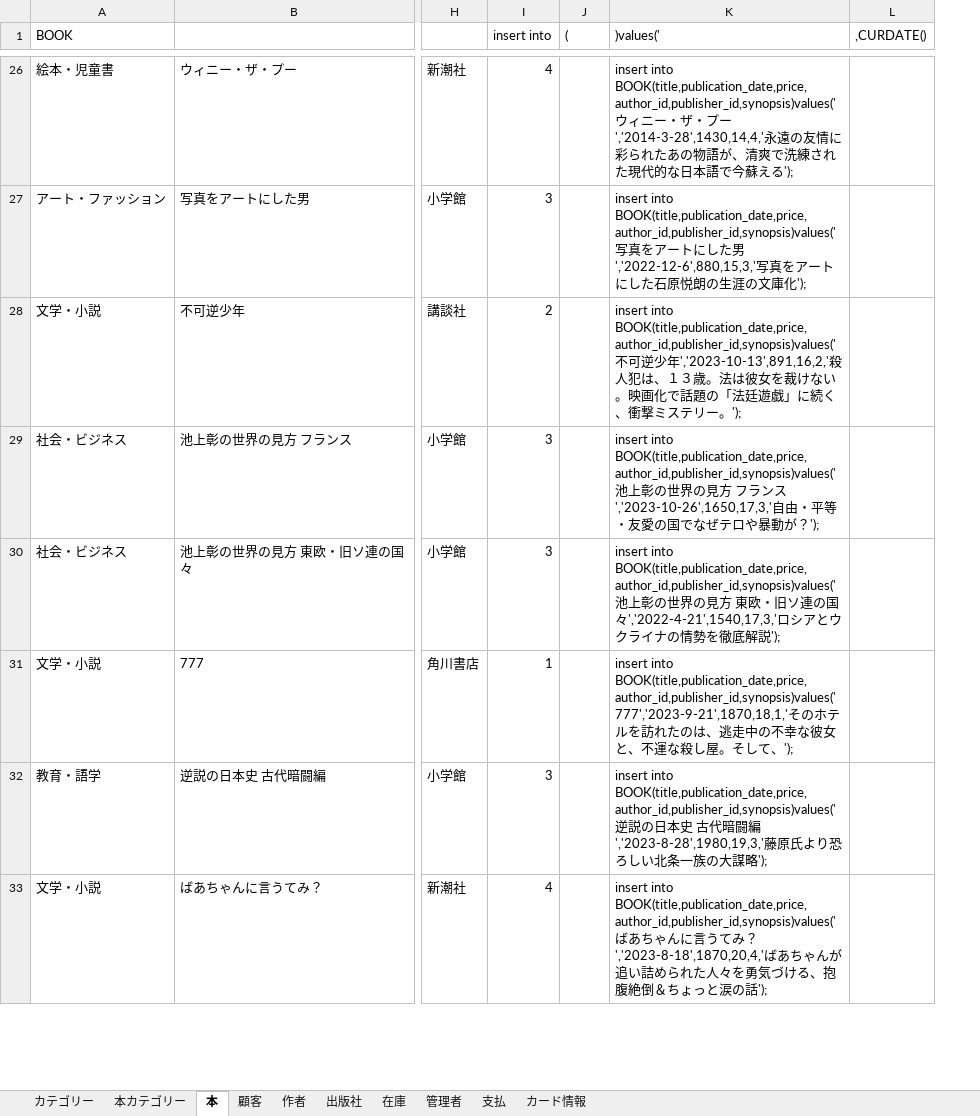
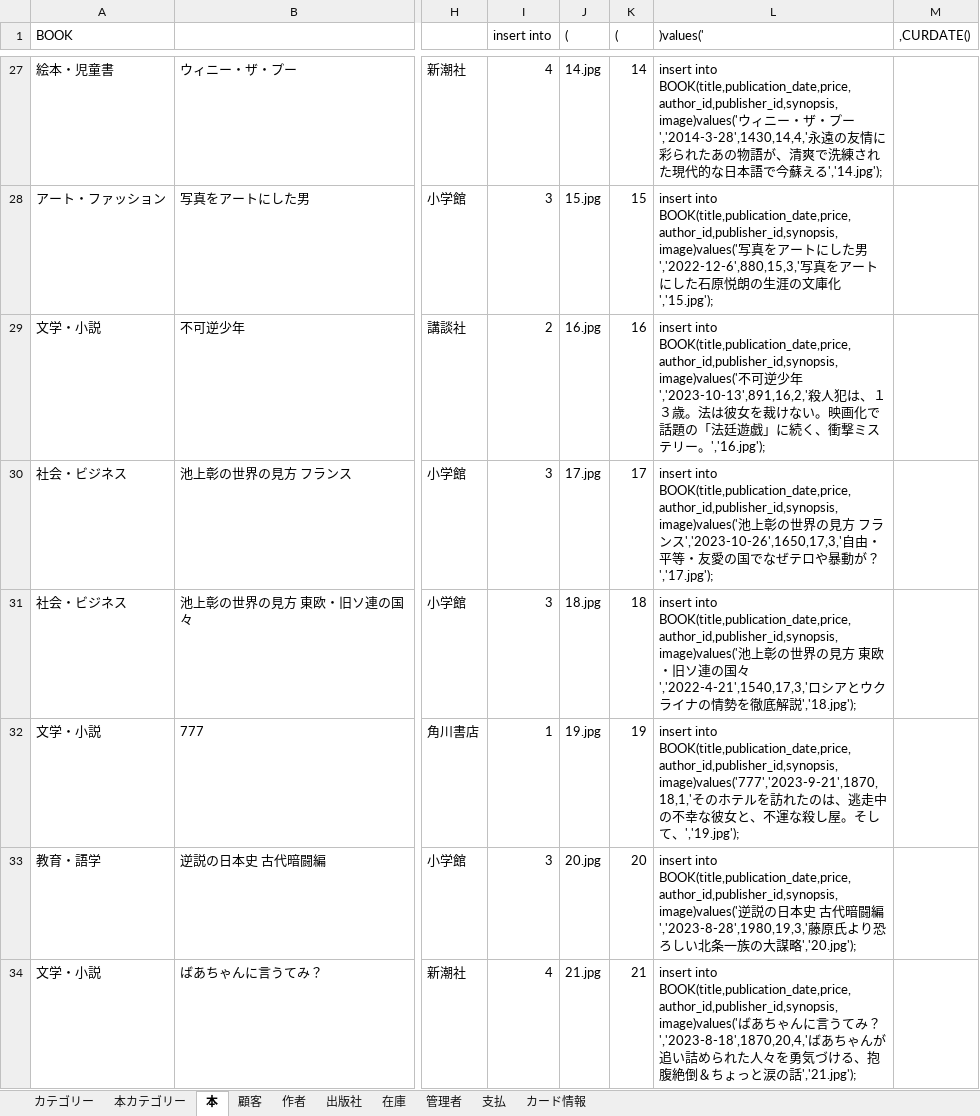
Before and after one commit to Miyamoto0818/mo_mo_town, an Excel workbook: mo-mo-townデータベース.xlsx, sheet 本, drawn as a sheet; only a part is shown, gaps mark what is left out; values as stored, in another font and other column widths than the file's, no borders; addresses are those after the commit; the diff covers the shown part only; the diff names each change by its address in the sheet, - before the commit and + after, or states it on an @@ line.

```diff
--- a/mo-mo-townデータベース.xlsx (sheet 本)
+++ b/mo-mo-townデータベース.xlsx (sheet 本)
+column K ((), rows 27-34: 14 | 15 | 16 | 17 | 18 | 19 | 20 | 21
-J27 ((): (empty)
+J27 ((): 14.jpg
-L27 ()values('): insert into BOOK(title,publication_date,price,author_id,publisher_id,synopsis)values('ウィニー・ザ・プー','2014-3-28',1430,14,4,'永遠の友情に彩られたあの物語が、清爽で洗練された現代的な日本語で今蘇える');
+L27 ()values('): insert into BOOK(title,publication_date,price,author_id,publisher_id,synopsis,image)values('ウィニー・ザ・プー','2014-3-28',1430,14,4,'永遠の友情に彩られたあの物語が、清爽で洗練された現代的な日本語で今蘇える','14.jpg');
-J28 ((): (empty)
+J28 ((): 15.jpg
-L28 ()values('): insert into BOOK(title,publication_date,price,author_id,publisher_id,synopsis)values('写真をアートにした男','2022-12-6',880,15,3,'写真をアートにした石原悦朗の生涯の文庫化');
+L28 ()values('): insert into BOOK(title,publication_date,price,author_id,publisher_id,synopsis,image)values('写真をアートにした男','2022-12-6',880,15,3,'写真をアートにした石原悦朗の生涯の文庫化','15.jpg');
-J29 ((): (empty)
+J29 ((): 16.jpg
-L29 ()values('): insert into BOOK(title,publication_date,price,author_id,publisher_id,synopsis)values('不可逆少年','2023-10-13',891,16,2,'殺人犯は、１３歳。法は彼女を裁けない。映画化で話題の「法廷遊戯」に続く、衝撃ミステリー。');
+L29 ()values('): insert into BOOK(title,publication_date,price,author_id,publisher_id,synopsis,image)values('不可逆少年','2023-10-13',891,16,2,'殺人犯は、１３歳。法は彼女を裁けない。映画化で話題の「法廷遊戯」に続く、衝撃ミステリー。','16.jpg');
-J30 ((): (empty)
+J30 ((): 17.jpg
-L30 ()values('): insert into BOOK(title,publication_date,price,author_id,publisher_id,synopsis)values('池上彰の世界の見方 フランス','2023-10-26',1650,17,3,'自由・平等・友愛の国でなぜテロや暴動が？');
+L30 ()values('): insert into BOOK(title,publication_date,price,author_id,publisher_id,synopsis,image)values('池上彰の世界の見方 フランス','2023-10-26',1650,17,3,'自由・平等・友愛の国でなぜテロや暴動が？','17.jpg');
-J31 ((): (empty)
+J31 ((): 18.jpg
-L31 ()values('): insert into BOOK(title,publication_date,price,author_id,publisher_id,synopsis)values('池上彰の世界の見方 東欧・旧ソ連の国々','2022-4-21',1540,17,3,'ロシアとウクライナの情勢を徹底解説');
+L31 ()values('): insert into BOOK(title,publication_date,price,author_id,publisher_id,synopsis,image)values('池上彰の世界の見方 東欧・旧ソ連の国々','2022-4-21',1540,17,3,'ロシアとウクライナの情勢を徹底解説','18.jpg');
-J32 ((): (empty)
+J32 ((): 19.jpg
-L32 ()values('): insert into BOOK(title,publication_date,price,author_id,publisher_id,synopsis)values('777','2023-9-21',1870,18,1,'そのホテルを訪れたのは、逃走中の不幸な彼女と、不運な殺し屋。そして、');
+L32 ()values('): insert into BOOK(title,publication_date,price,author_id,publisher_id,synopsis,image)values('777','2023-9-21',1870,18,1,'そのホテルを訪れたのは、逃走中の不幸な彼女と、不運な殺し屋。そして、','19.jpg');
-J33 ((): (empty)
+J33 ((): 20.jpg
-L33 ()values('): insert into BOOK(title,publication_date,price,author_id,publisher_id,synopsis)values('逆説の日本史 古代暗闘編','2023-8-28',1980,19,3,'藤原氏より恐ろしい北条一族の大謀略');
+L33 ()values('): insert into BOOK(title,publication_date,price,author_id,publisher_id,synopsis,image)values('逆説の日本史 古代暗闘編','2023-8-28',1980,19,3,'藤原氏より恐ろしい北条一族の大謀略','20.jpg');
-J34 ((): (empty)
+J34 ((): 21.jpg
-L34 ()values('): insert into BOOK(title,publication_date,price,author_id,publisher_id,synopsis)values('ばあちゃんに言うてみ？','2023-8-18',1870,20,4,'ばあちゃんが追い詰められた人々を勇気づける、抱腹絶倒＆ちょっと涙の話');
+L34 ()values('): insert into BOOK(title,publication_date,price,author_id,publisher_id,synopsis,image)values('ばあちゃんに言うてみ？','2023-8-18',1870,20,4,'ばあちゃんが追い詰められた人々を勇気づける、抱腹絶倒＆ちょっと涙の話','21.jpg');
```
Also changed, not shown: 1 added row and 396 edited cells elsewhere in this sheet.
